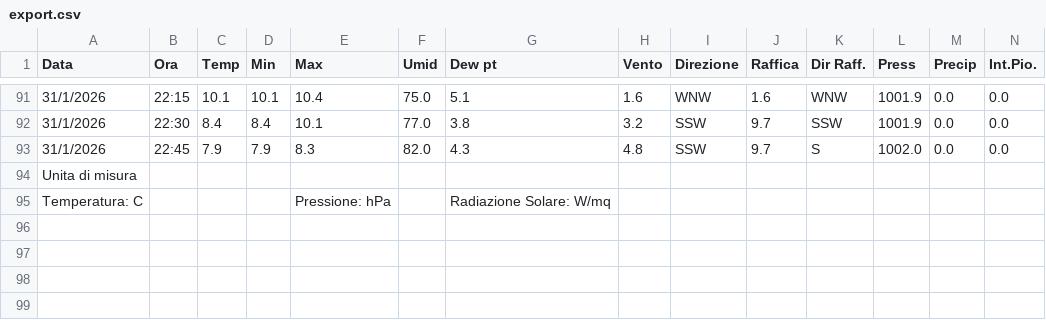
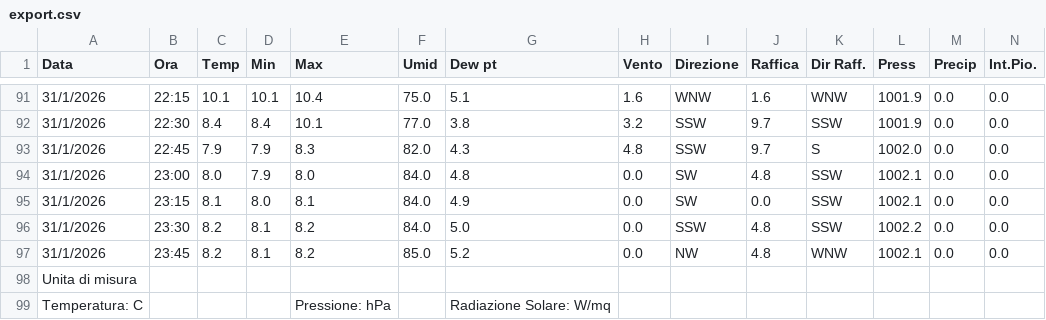
Before and after one commit to skfallin/meteopuzzo, a CSV file: export.csv, drawn as a sheet; only a part is shown, gaps mark what is left out; rows hold the shown columns only; the diff names each change by its address in the sheet, - before the commit and + after, or states it on an @@ line.

```diff
--- a/export.csv
+++ b/export.csv
+row 94: 31/1/2026 | 23:00 | 8.0 | 7.9 | 8.0 | 84.0 | 4.8 | 0.0 | SW | 4.8 | SSW | 1002.1 | 0.0 | 0.0
+row 95: 31/1/2026 | 23:15 | 8.1 | 8.0 | 8.1 | 84.0 | 4.9 | 0.0 | SW | 0.0 | SSW | 1002.1 | 0.0 | 0.0
+row 96: 31/1/2026 | 23:30 | 8.2 | 8.1 | 8.2 | 84.0 | 5.0 | 0.0 | SSW | 4.8 | SSW | 1002.2 | 0.0 | 0.0
+row 97: 31/1/2026 | 23:45 | 8.2 | 8.1 | 8.2 | 85.0 | 5.2 | 0.0 | NW | 4.8 | WNW | 1002.1 | 0.0 | 0.0
```
